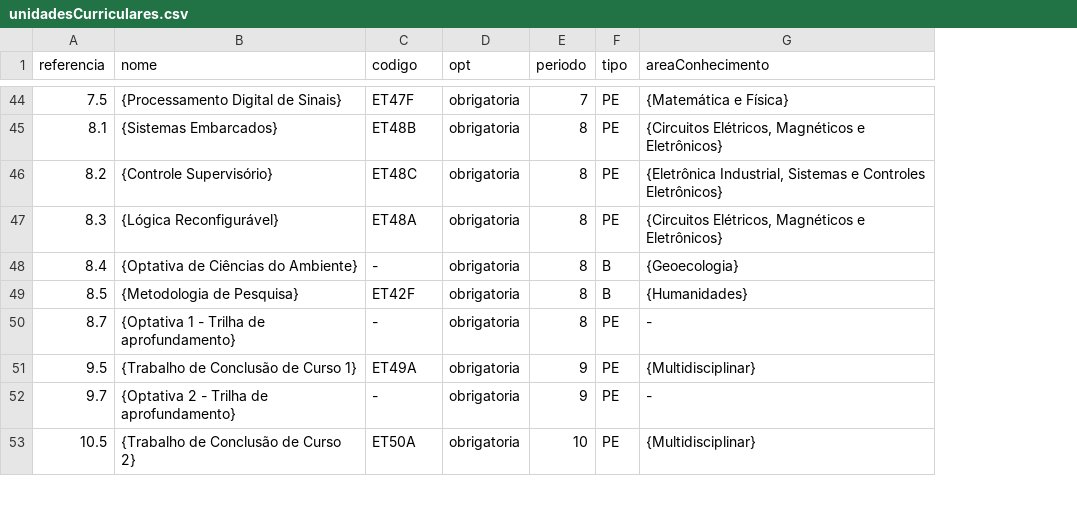
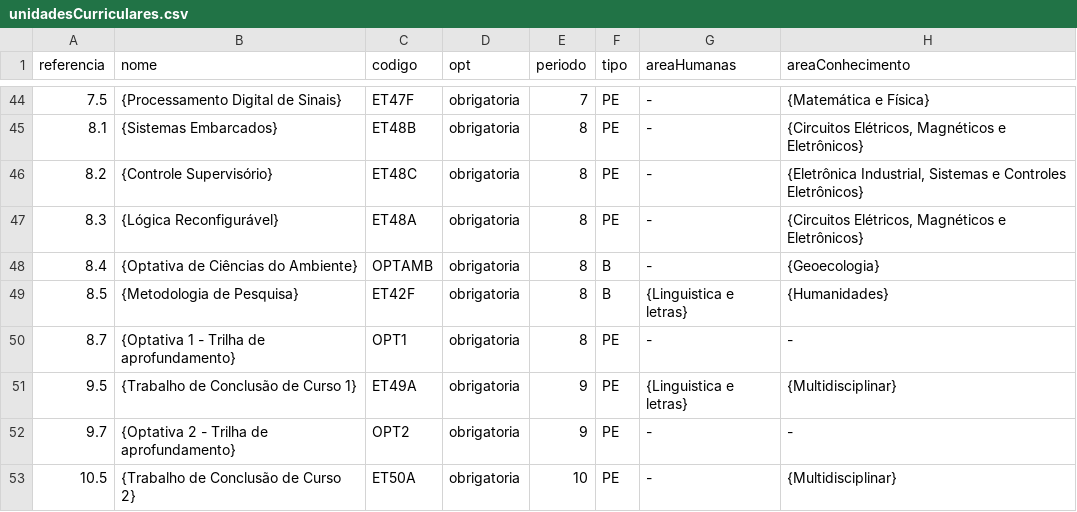
Before and after one commit to coele-td/ppc2021, a CSV file: Dados/unidadesCurriculares.csv, drawn as a sheet; only a part is shown, gaps mark what is left out; the diff covers the shown part only; the diff names each change by its address in the sheet, - before the commit and + after, or states it on an @@ line.

Commit message:
added ementas

```diff
--- a/Dados/unidadesCurriculares.csv
+++ b/Dados/unidadesCurriculares.csv
+column G (areaHumanas), rows 44-53: - | - | - | - | - | {Linguistica e letras} | - | {Linguistica e letras} | - | -
-C48 (codigo): -
+C48 (codigo): OPTAMB
-C50 (codigo): -
+C50 (codigo): OPT1
-C52 (codigo): -
+C52 (codigo): OPT2
```
Also changed, not shown: 4 added rows and 11 edited cells elsewhere in this file, 1 other file.
